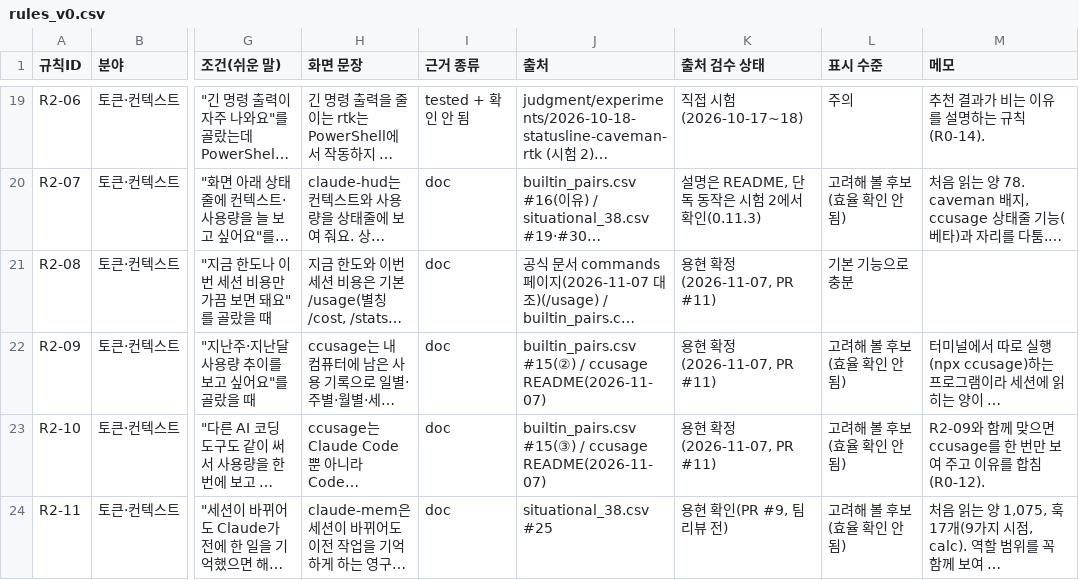
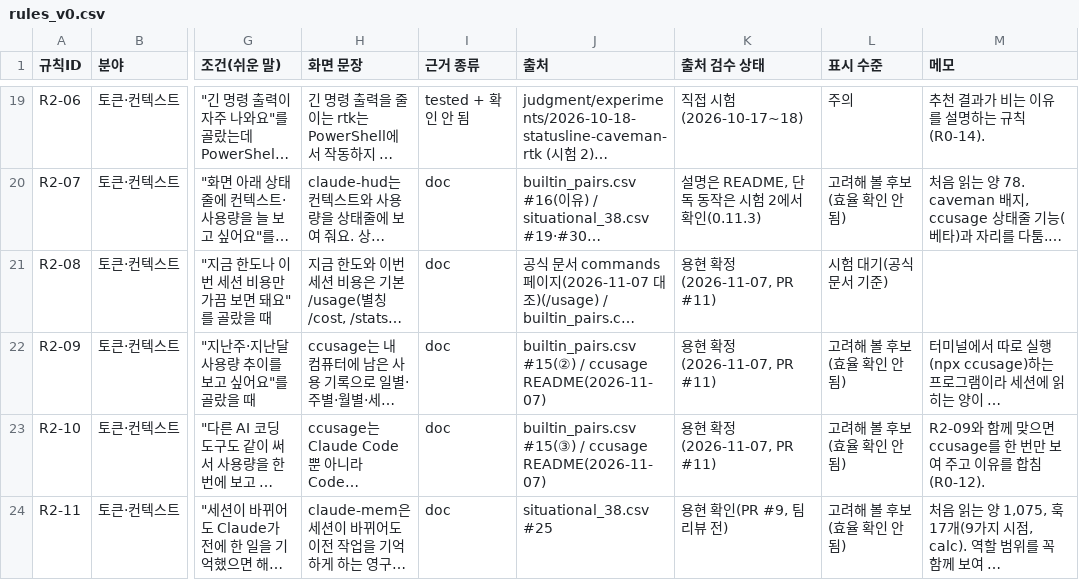
Before and after one commit to 20233014-KYH/New_Project, a CSV file: judgment/recommendation/rules_v0.csv, drawn as a sheet; only a part is shown, gaps mark what is left out; long unchanged cells end in …; the diff covers the shown part only; the diff names each change by its address in the sheet, - before the commit and + after, or states it on an @@ line.

```diff
--- a/judgment/recommendation/rules_v0.csv
+++ b/judgment/recommendation/rules_v0.csv
-L21 (표시 수준): 기본 기능으로 충분
+L21 (표시 수준): 시험 대기(공식 문서 기준)
```
Also changed, not shown: 16 edited cells elsewhere in this file, 1 other file.
